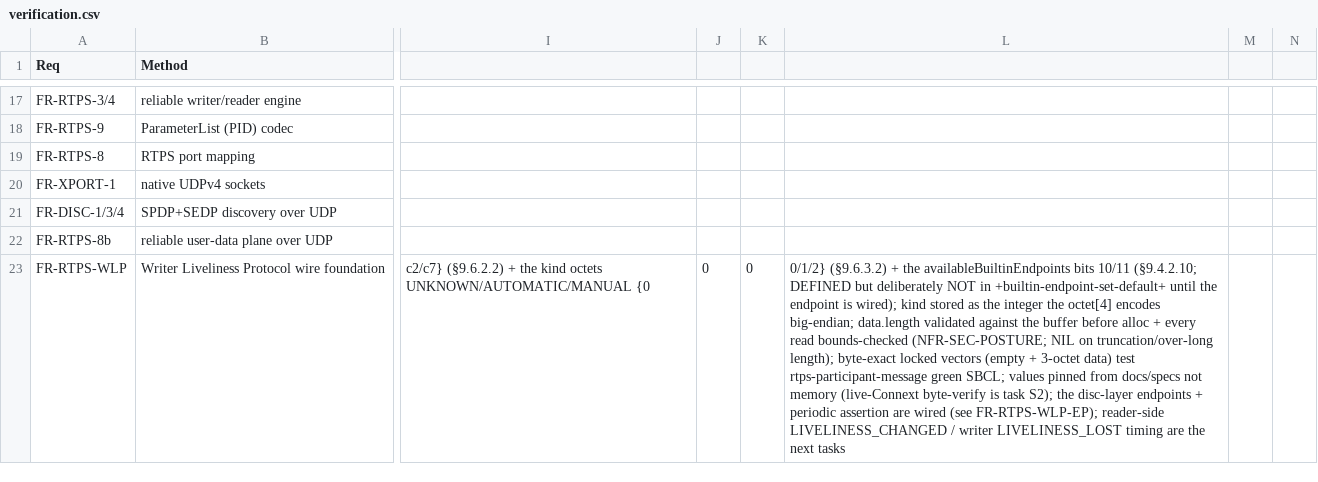
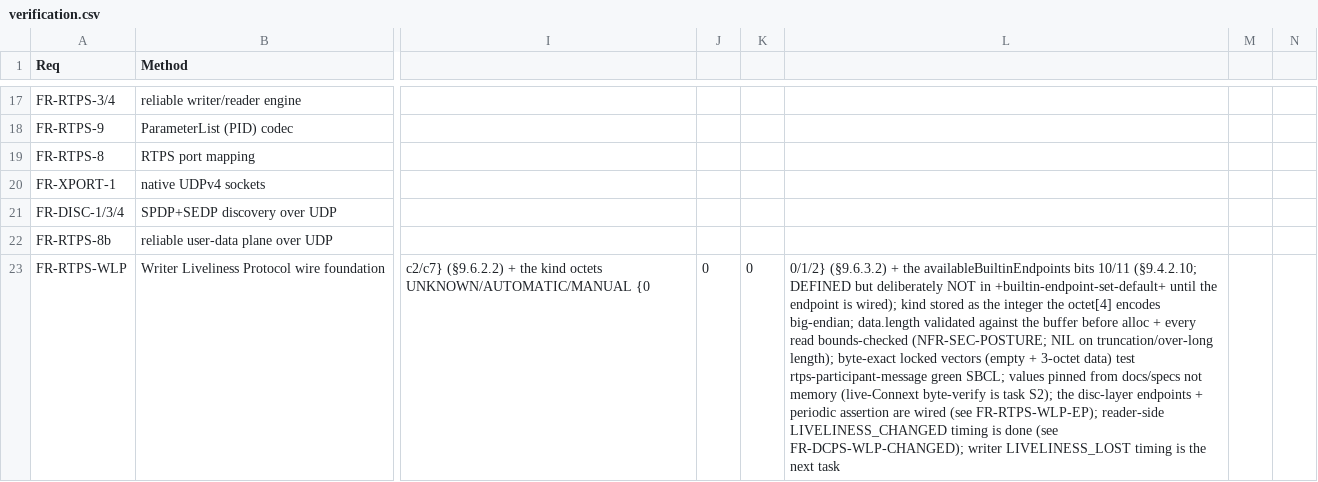
Before and after one commit to goenninger-b-t/dds, a CSV file: docs/verification.csv, drawn as a sheet; only a part is shown, gaps mark what is left out; the diff covers the shown part only; the diff names each change by its address in the sheet, - before the commit and + after, or states it on an @@ line.

Commit message:
feat(disc/dcps): reader-side liveliness timing -> LIVELINESS_CHANGED (RTPS 2.5 §8.4.13 / DDS 1.4 §2.2.4.1, FR-DCPS S1)
%liveliness-sweep (announce cadence, beside %lease-sweep) walks the matches
table: a matched remote writer is alive while its inbound ParticipantMessage
assertion (keyed by the writer's participant prefix + the writer's offered
LIVELINESS kind) is within the writer's OFFERED LIVELINESS lease_duration
(qos-liveliness-lease from its SEDP QoS; infinite lease + MANUAL_BY_TOPIC ->
always alive). A per-writer disc-node-liveliness-state flag table makes the
on-liveliness-changed hook fire ONLY on a verdict FLIP (alive<->not-alive),
never every sweep; a freshly-matched writer defaults alive; an unmatched writer
is pruned so a re-match restarts alive. The hook is collected under the node
lock, fired outside it.

DCPS %on-disc-liveliness-changed bumps the new liveliness-changed-status (IDL
§123-129: alive_count/not_alive_count/*_change/last_publication_handle; counts
floored at 0, *_change signed) on the local DataReader and fires
on-liveliness-changed with the read-resets-change discipline; last_publication_
handle = the transitioned writer's GUID. Writer-side LIVELINESS_LOST is the next
task. Test liveliness-changed (deterministic, backdated stamp; asserts the
transition + no re-fire). 114 green SBCL+Clasp; gate-types + gate-hotpath PASS.

```diff
--- a/docs/verification.csv
+++ b/docs/verification.csv
-L23: …reader-side LIVELINESS_CHANGED / writer LIVELINESS_LOST timing are the next tasks
+L23: …reader-side LIVELINESS_CHANGED timing is done (see FR-DCPS-WLP-CHANGED); writer LIVELINESS_LOST timing is the next task
```
Also changed, not shown: 1 added row and 1 edited cell elsewhere in this file, 12 other files.
